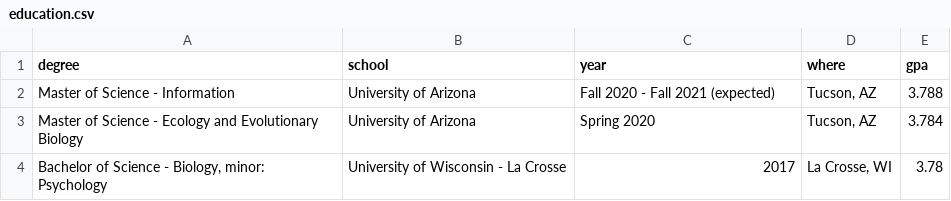
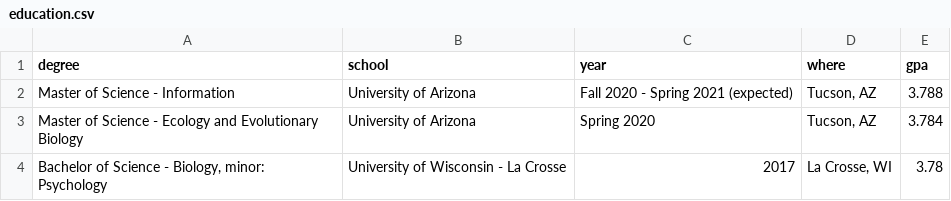
Before and after one commit to nwgiebink/CV, a CSV file: data/education.csv, drawn as a sheet.

```diff
--- a/data/education.csv
+++ b/data/education.csv
@@ -1,3 +1,3 @@
 degree,school,year,where,gpa
-Master of Science - Information,University of Arizona,Fall 2020 - Fall 2021 (expected),"Tucson, AZ",3.788
+Master of Science - Information,University of Arizona,Fall 2020 - Spring 2021 (expected),"Tucson, AZ",3.788
 Master of Science - Ecology and Evolutionary Biology,University of Arizona,Spring 2020,"Tucson, AZ",3.784
```
Also changed, not shown: data/experience.csv, 2 other files.
